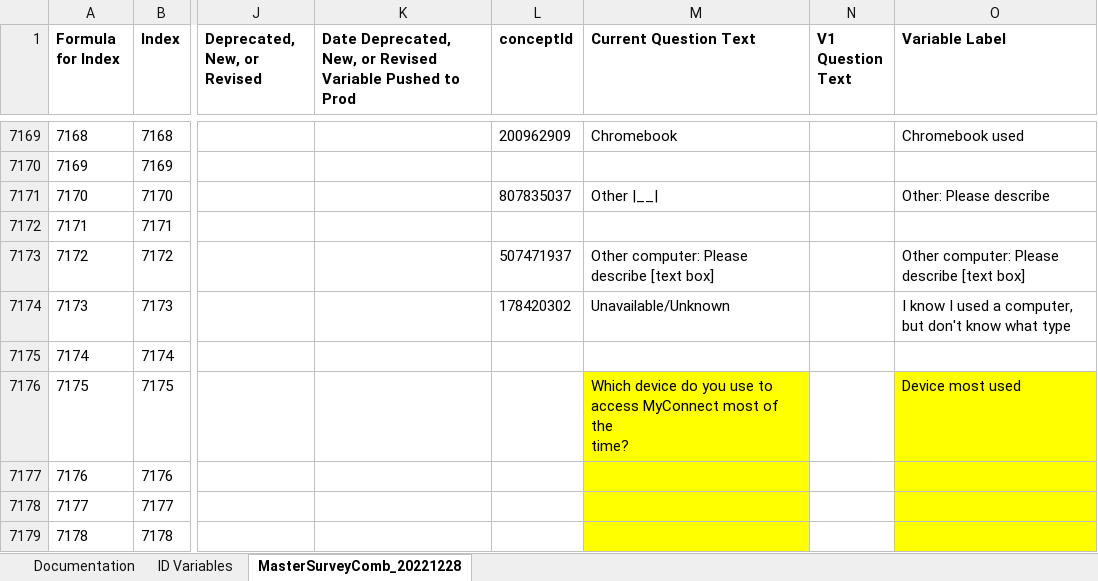
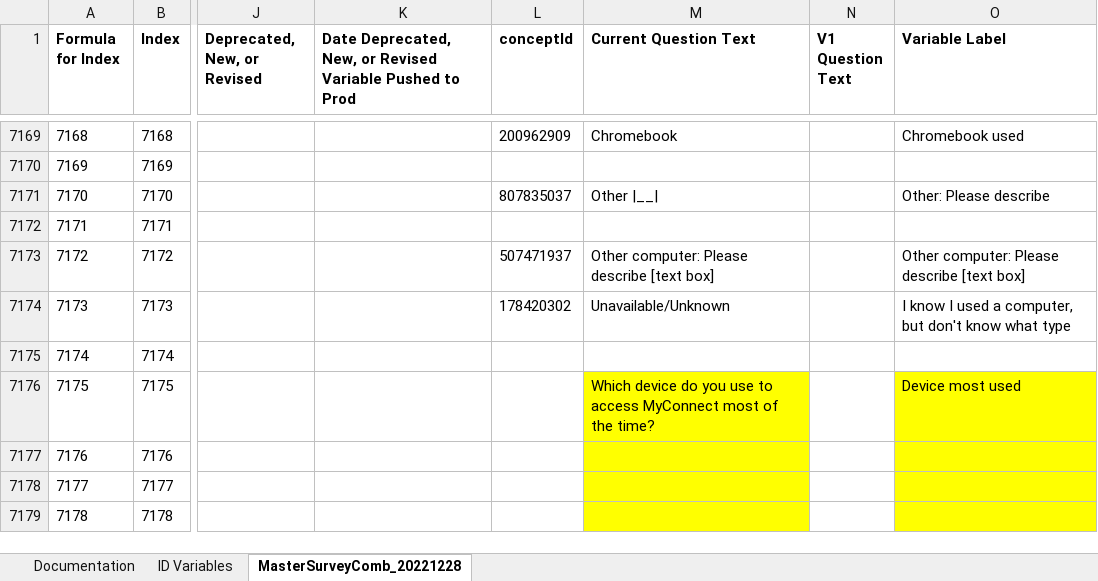
Before and after one commit to Analyticsphere/ConnectMasterAndSurveyCombinedDataDictionary, an Excel workbook: MasterSurveyComb_20220317.xlsx, sheet MasterSurveyComb_20221228, drawn as a sheet; only a part is shown, gaps mark what is left out; values as stored, in another font and other column widths than the file's, no borders; ↵ is a line break in a cell; the diff names each change by its address in the sheet, - before the commit and + after, or states it on an @@ line.

Commit message:
Add files via upload

```diff
--- a/MasterSurveyComb_20220317.xlsx (sheet MasterSurveyComb_20221228)
+++ b/MasterSurveyComb_20220317.xlsx (sheet MasterSurveyComb_20221228)
-M7176 (Current Question Text): …the ↵ time?
+M7176 (Current Question Text): …the time?
```
